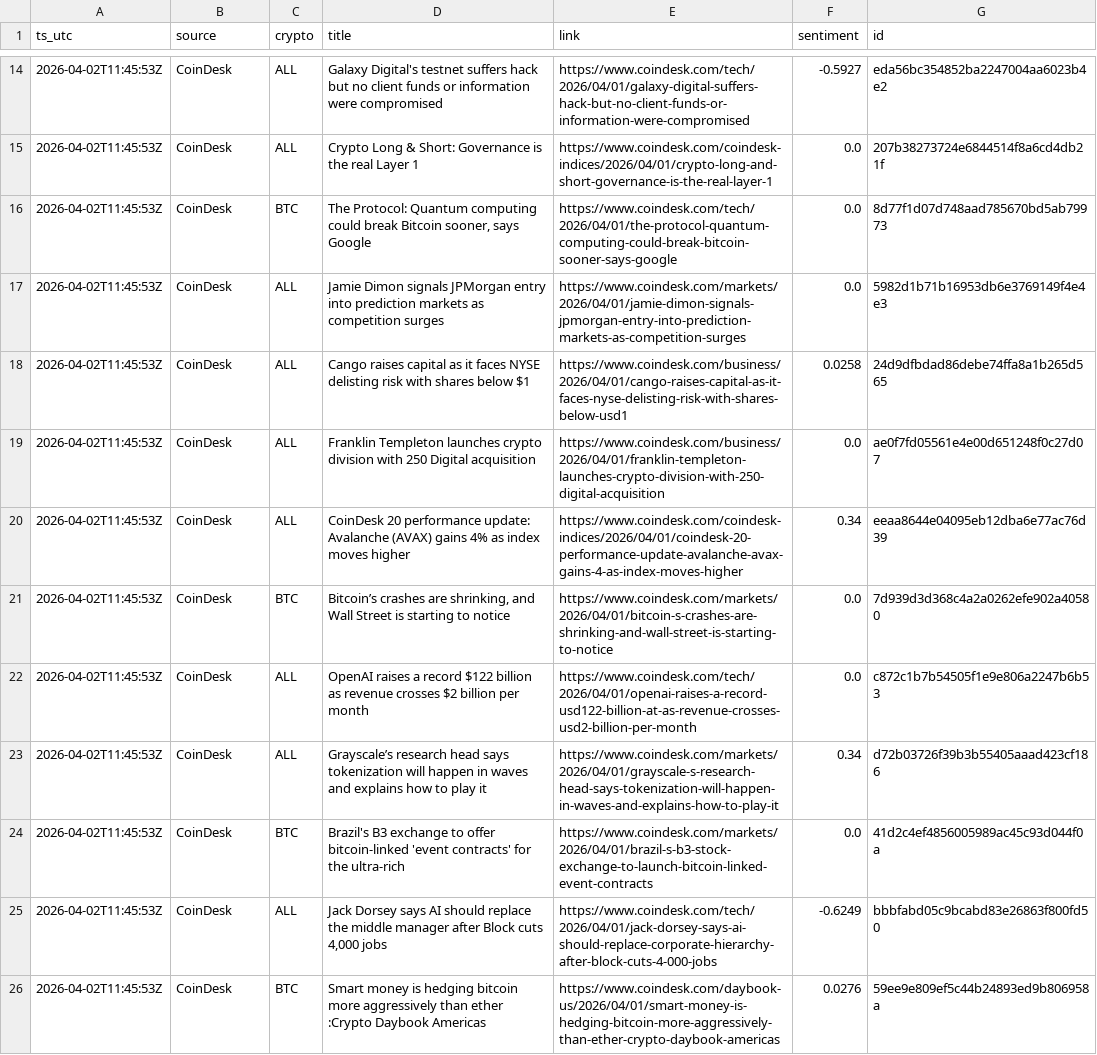
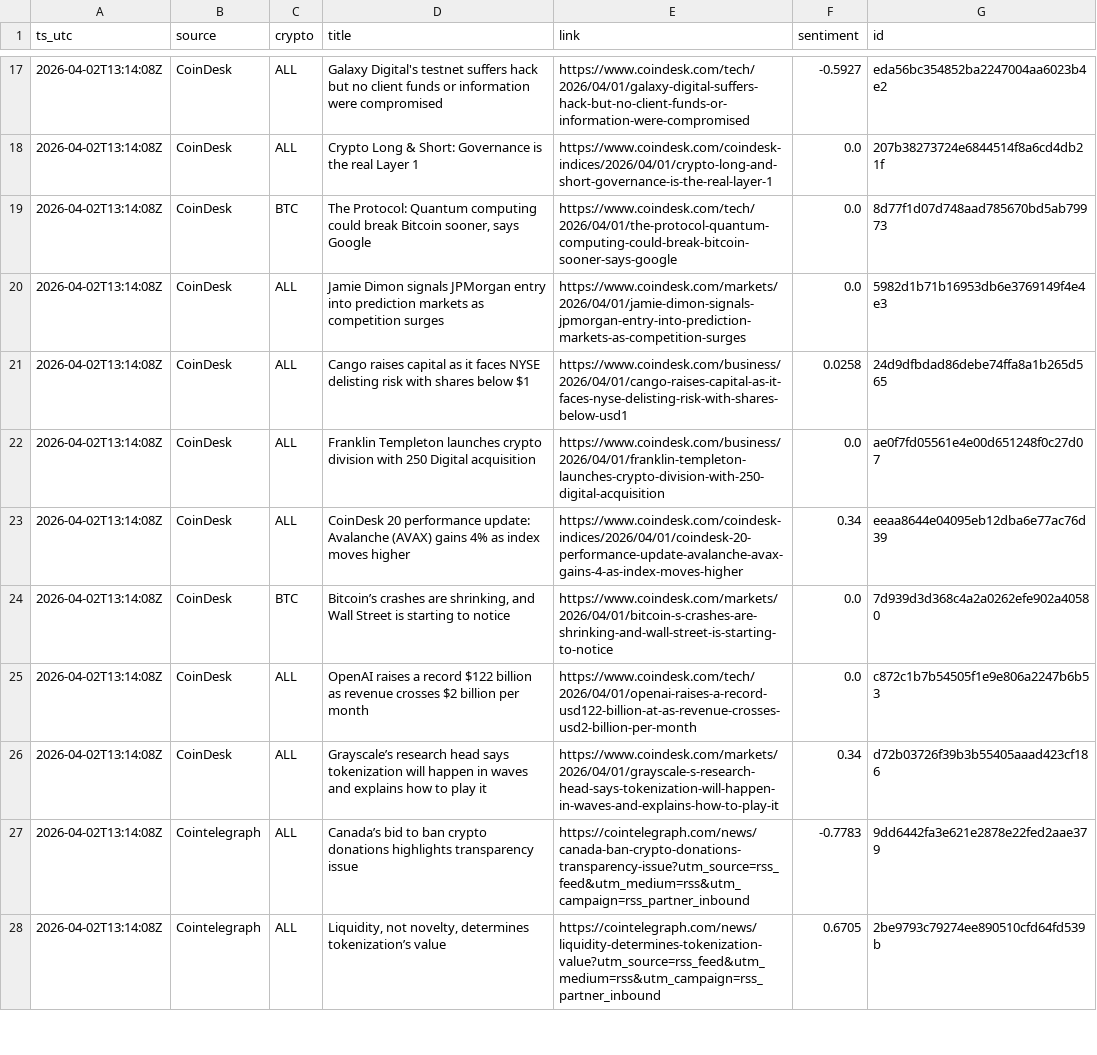
Before and after one commit to gertidokaj/crypto-sentiment-forecasting, a CSV file: data/live/news_latest.csv, drawn as a sheet; only a part is shown, gaps mark what is left out; removed rows and columns are numbered as before the commit, all else as after; the diff covers the shown part only; the diff names each change by its address in the sheet, - before the commit and + after, or states it on an @@ line.

```diff
--- a/data/live/news_latest.csv
+++ b/data/live/news_latest.csv
-A17:A26 (ts_utc): 2026-04-02T11:45:53Z
+A17:A26 (ts_utc): 2026-04-02T13:14:08Z
-row 24: 2026-04-02T11:45:53Z | CoinDesk | BTC | Brazil's B3 exchange to offer bitcoin-linked 'event contracts' for the ultra-rich | https://www.coindesk.com/markets/2026/04/01/brazil-s-b3-stock-exchange-to-launch-bitcoin-linked-event-contracts | 0.0 | 41d2c4ef4856005989ac45c93d044f0a
-row 25: 2026-04-02T11:45:53Z | CoinDesk | ALL | Jack Dorsey says AI should replace the middle manager after Block cuts 4,000 jobs | https://www.coindesk.com/tech/2026/04/01/jack-dorsey-says-ai-should-replace-corporate-hierarchy-after-block-cuts-4-000-jobs | -0.6249 | bbbfabd05c9bcabd83e26863f800fd50
-row 26: 2026-04-02T11:45:53Z | CoinDesk | BTC | Smart money is hedging bitcoin more aggressively than ether :Crypto Daybook Americas | https://www.coindesk.com/daybook-us/2026/04/01/smart-money-is-hedging-bitcoin-more-aggressively-than-ether-crypto-daybook-americas | 0.0276 | 59ee9e809ef5c44b24893ed9b806958a
+row 27: 2026-04-02T13:14:08Z | Cointelegraph | ALL | Canada’s bid to ban crypto donations highlights transparency issue | https://cointelegraph.com/news/canada-ban-crypto-donations-transparency-issue?utm_source=rss_feed&utm_medium=rss&utm_campaign=rss_partner_inbound | -0.7783 | 9dd6442fa3e621e2878e22fed2aae379
+row 28: 2026-04-02T13:14:08Z | Cointelegraph | ALL | Liquidity, not novelty, determines tokenization’s value | https://cointelegraph.com/news/liquidity-determines-tokenization-value?utm_source=rss_feed&utm_medium=rss&utm_campaign=rss_partner_inbound | 0.6705 | 2be9793c79274ee890510cfd64fd539b
```
Also changed, not shown: 4 added rows, 3 removed rows and 49 edited cells elsewhere in this file, data/live/features_latest.csv, data/live/market_history.csv, 5 other files.
